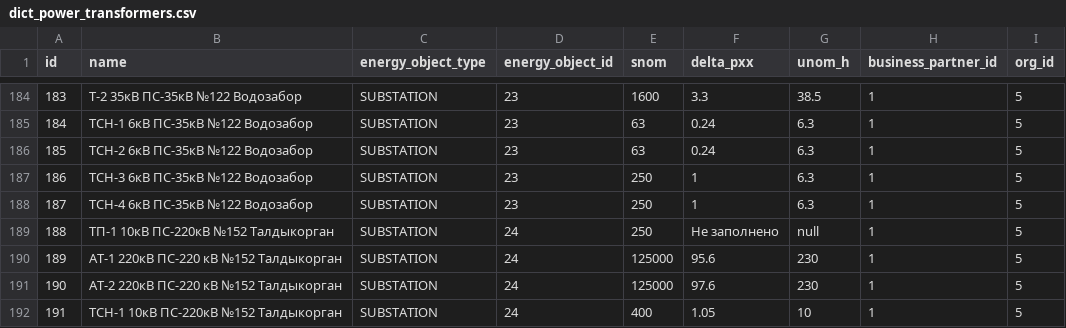
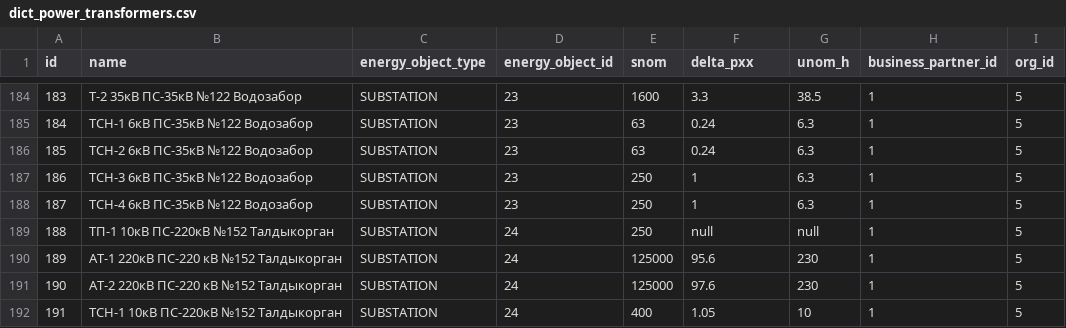
Before and after one commit to eugenenew80/blnLoadData, a CSV file: src/main/resources/liquibase/dev/release-1/data/dict_power_transformers.csv, drawn as a sheet; only a part is shown, gaps mark what is left out.

Commit message:
add data in dict_power_transformers

```diff
--- a/src/main/resources/liquibase/dev/release-1/data/dict_power_transformers.csv
+++ b/src/main/resources/liquibase/dev/release-1/data/dict_power_transformers.csv
@@ -188,3 +188,3 @@ id;name;energy_object_type;energy_object_id;snom;delta_pxx;unom_h;business_partn
 187;ТСН-4 6кВ ПС-35кВ №122 Водозабор;SUBSTATION;23;250;1;6.3;1;5
-188;ТП-1 10кВ ПС-220кВ №152 Талдыкорган;SUBSTATION;24;250;Не заполнено;null;1;5
+188;ТП-1 10кВ ПС-220кВ №152 Талдыкорган;SUBSTATION;24;250;null;null;1;5
 189;АТ-1 220кВ ПС-220 кВ №152 Талдыкорган;SUBSTATION;24;125000;95.6;230;1;5
```
